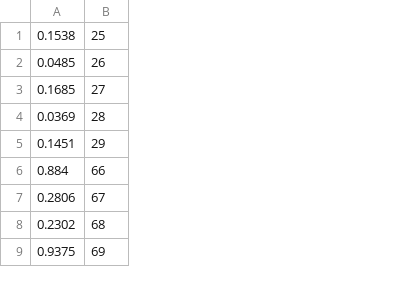
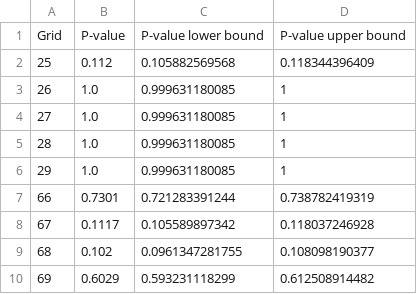
Before and after one commit to michaeljets/induced_seismicity, a CSV file: results/pval_blocks_ok.csv, drawn as a sheet; only a part is shown; removed rows and columns are numbered as before the commit, all else as after; the diff names each change by its address in the sheet, - before the commit and + after, or states it on an @@ line.

```diff
--- a/results/pval_blocks_ok.csv
+++ b/results/pval_blocks_ok.csv
-column A, rows 1-9: 0.1538 | 0.0485 | 0.1685 | 0.0369 | 0.1451 | 0.884 | 0.2806 | 0.2302 | 0.9375
+column B, rows 2-10: 0.112 | 1.0 | 1.0 | 1.0 | 1.0 | 0.7301 | 0.1117 | 0.102 | 0.6029
+column C, rows 2-10: 0.105882569568 | 0.999631180085 | 0.999631180085 | 0.999631180085 | 0.999631180085 | 0.721283391244 | 0.105589897342 | 0.0961347281755 | 0.593231118299
+column D, rows 2-10: 0.118344396409 | 1 | 1 | 1 | 1 | 0.738782419319 | 0.118037246928 | 0.108098190377 | 0.612508914482
+row 1: Grid | P-value | P-value lower bound | P-value upper bound
```
Also changed, not shown: 48 other files.
